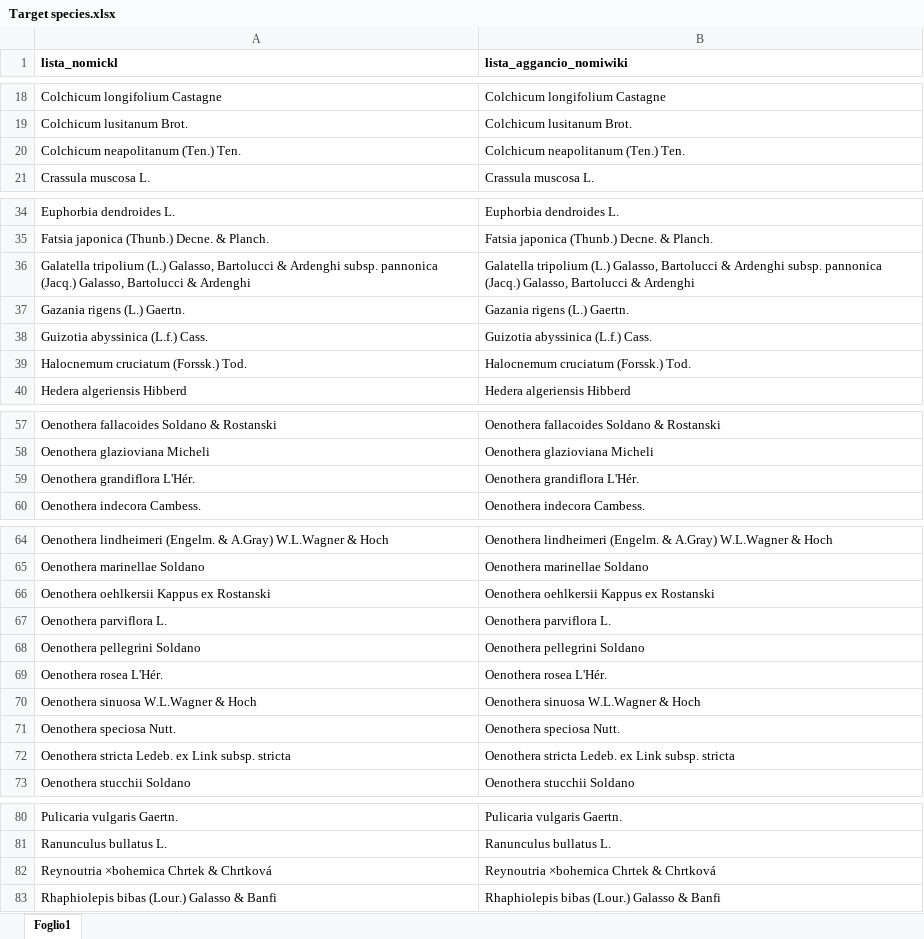
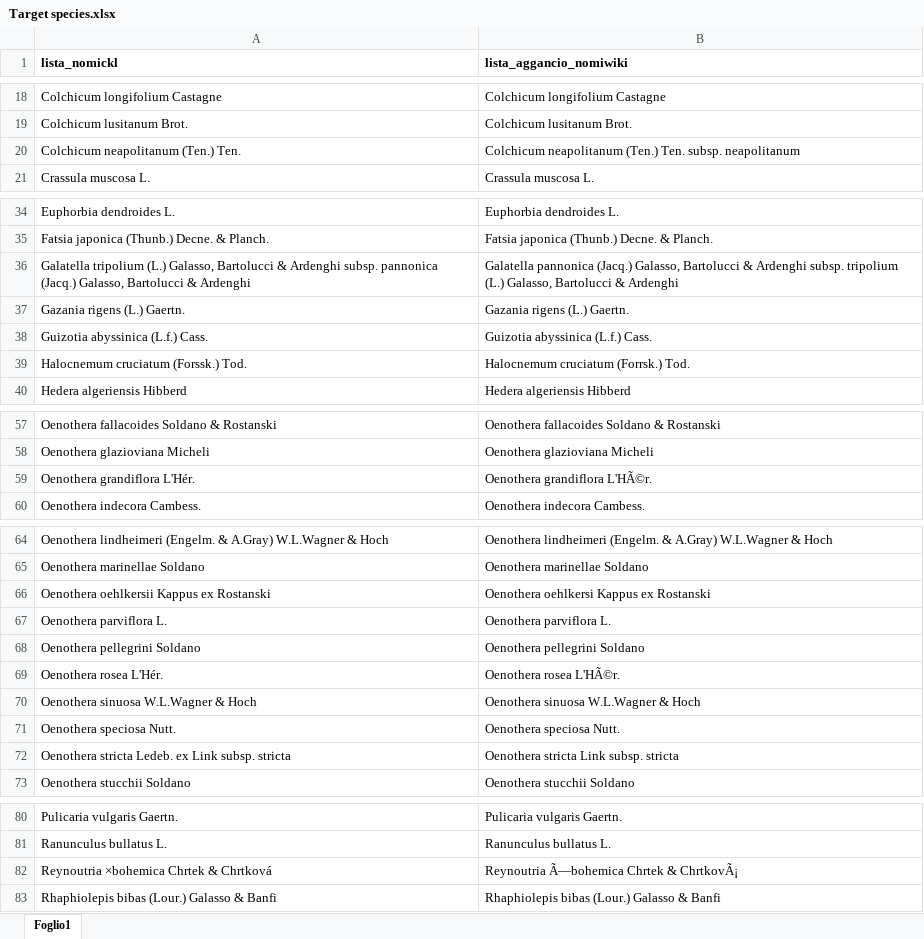
Before and after one commit to interacquas/Optmised-sampling, an Excel workbook: Wikiplantbase/Target species.xlsx, sheet Foglio1, drawn as a sheet; only a part is shown, gaps mark what is left out; values as stored, in another font and other column widths than the file's, no borders; the diff covers the shown part only; the diff names each change by its address in the sheet, - before the commit and + after, or states it on an @@ line.

```diff
--- a/Wikiplantbase/Target species.xlsx (sheet Foglio1)
+++ b/Wikiplantbase/Target species.xlsx (sheet Foglio1)
-B20 (lista_aggancio_nomiwiki): Colchicum neapolitanum (Ten.) Ten.
+B20 (lista_aggancio_nomiwiki): Colchicum neapolitanum (Ten.) Ten. subsp. neapolitanum
-B36 (lista_aggancio_nomiwiki): Galatella tripolium (L.) Galasso, Bartolucci & Ardenghi subsp. pannonica (Jacq.) Galasso, Bartolucci…
+B36 (lista_aggancio_nomiwiki): Galatella pannonica (Jacq.) Galasso, Bartolucci & Ardenghi subsp. tripolium (L.) Galasso, Bartolucci…
-B39 (lista_aggancio_nomiwiki): Halocnemum cruciatum (Forssk.) Tod.
+B39 (lista_aggancio_nomiwiki): Halocnemum cruciatum (Forrsk.) Tod.
-B59 (lista_aggancio_nomiwiki): Oenothera grandiflora L'Hér.
+B59 (lista_aggancio_nomiwiki): Oenothera grandiflora L'HÃ©r.
-B66 (lista_aggancio_nomiwiki): Oenothera oehlkersii Kappus ex Rostanski
+B66 (lista_aggancio_nomiwiki): Oenothera oehlkersi Kappus ex Rostanski
-B69 (lista_aggancio_nomiwiki): Oenothera rosea L'Hér.
+B69 (lista_aggancio_nomiwiki): Oenothera rosea L'HÃ©r.
-B72 (lista_aggancio_nomiwiki): Oenothera stricta Ledeb. ex Link subsp. stricta
+B72 (lista_aggancio_nomiwiki): Oenothera stricta Link subsp. stricta
-B82 (lista_aggancio_nomiwiki): Reynoutria ×bohemica Chrtek & Chrtková
+B82 (lista_aggancio_nomiwiki): Reynoutria Ã—bohemica Chrtek & ChrtkovÃ¡
```
Also changed, not shown: 2 edited cells elsewhere in this sheet, 2 other files.
